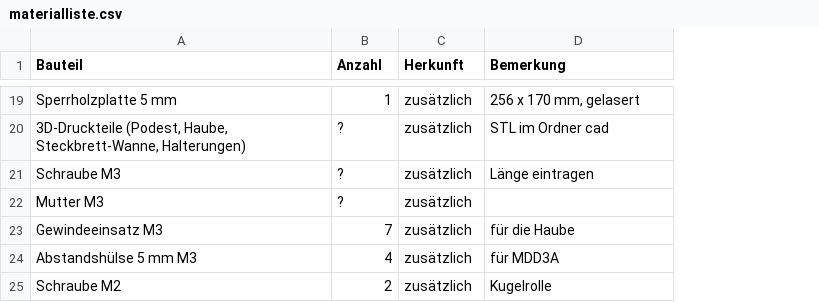
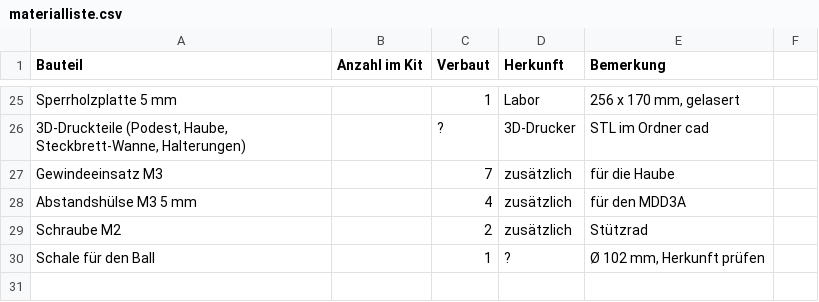
Before and after one commit to trpbabos-jpg/Tech-pioneers-, a CSV file: bom/materialliste.csv, drawn as a sheet; only a part is shown, gaps mark what is left out; removed rows and columns are numbered as before the commit, all else as after; the diff covers the shown part only; the diff names each change by its address in the sheet, - before the commit and + after, or states it on an @@ line.

```diff
--- a/bom/materialliste.csv
+++ b/bom/materialliste.csv
+column B (Anzahl im Kit), empty
+column F, empty
-C1: Anzahl
+C1: Verbaut
-D25 (Herkunft): zusätzlich
+D25 (Herkunft): Labor
-D26 (Herkunft): zusätzlich
+D26 (Herkunft): 3D-Drucker
-row 21: Schraube M3 | ? | zusätzlich | Länge eintragen
-row 22: Mutter M3 | ? | zusätzlich
-A28 (Bauteil): Abstandshülse 5 mm M3
+A28 (Bauteil): Abstandshülse M3 5 mm
-E28 (Bemerkung): für MDD3A
+E28 (Bemerkung): für den MDD3A
-E29 (Bemerkung): Kugelrolle
+E29 (Bemerkung): Stützrad
+row 30: Schale für den Ball |  | 1 | ? | Ø 102 mm, Herkunft prüfen
```
Also changed, not shown: 20 added rows, 14 removed rows and 4 edited cells elsewhere in this file, 11 other files.
